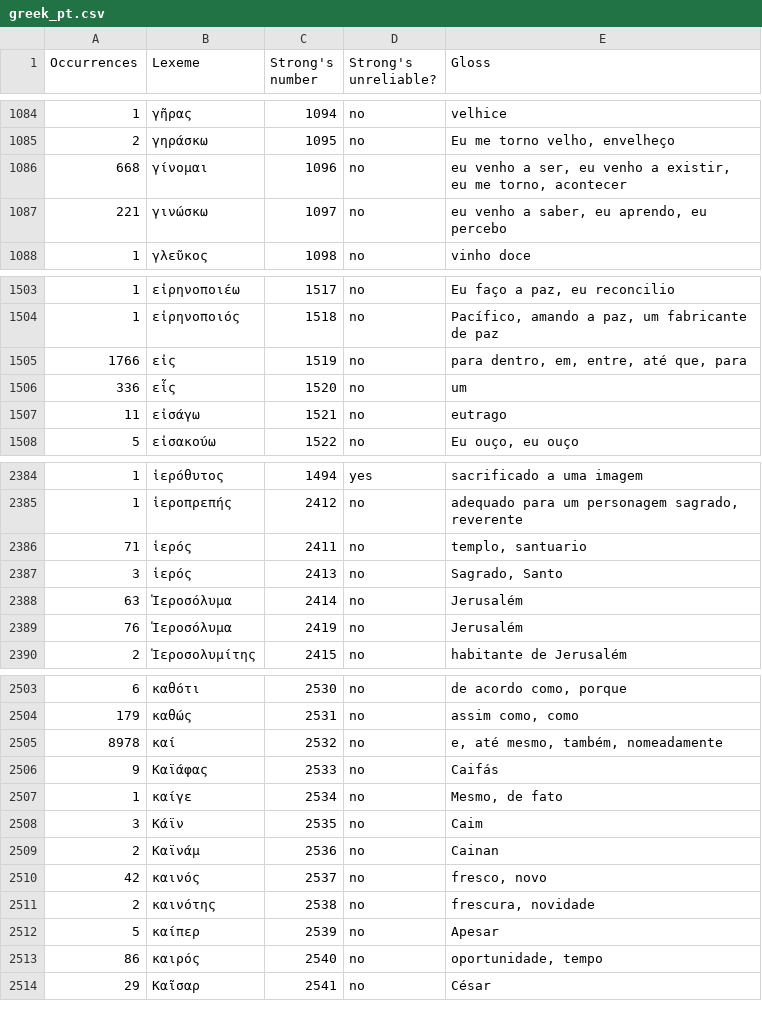
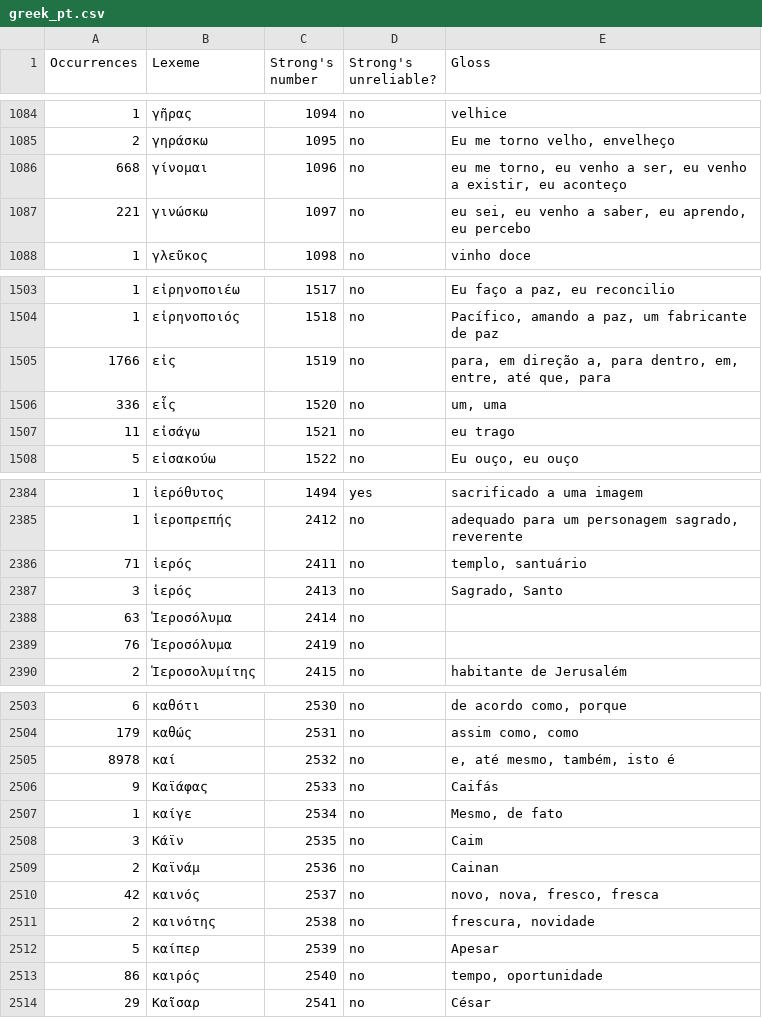
Before and after one commit to EzerIT/BibleOL, a CSV file: lexicons/greek_pt.csv, drawn as a sheet; only a part is shown, gaps mark what is left out; the diff covers the shown part only.

```diff
--- a/lexicons/greek_pt.csv
+++ b/lexicons/greek_pt.csv
@@ -1085,4 +1085,4 @@
 2,"γηράσκω",1095,"no","Eu me torno velho, envelheço"
-668,"γίνομαι",1096,"no","eu venho a ser, eu venho a existir, eu me torno, acontecer"
-221,"γινώσκω",1097,"no","eu venho a saber, eu aprendo, eu percebo"
+668,"γίνομαι",1096,"no","eu me torno, eu venho a ser, eu venho a existir, eu aconteço"
+221,"γινώσκω",1097,"no","eu sei, eu venho a saber, eu aprendo, eu percebo"
 1,"γλεῦκος",1098,"no","vinho doce"
@@ -1504,5 +1504,5 @@
 1,"εἰρηνοποιός",1518,"no","Pacífico, amando a paz, um fabricante de paz"
-1766,"εἰς",1519,"no","para dentro, em, entre, até que, para"
-336,"εἷς",1520,"no","um"
-11,"εἰσάγω",1521,"no","eutrago"
+1766,"εἰς",1519,"no","para, em direção a, para dentro, em, entre, até que, para"
+336,"εἷς",1520,"no","um, uma"
+11,"εἰσάγω",1521,"no","eu trago"
 5,"εἰσακούω",1522,"no","Eu ouço, eu ouço"
@@ -2385,6 +2385,6 @@
 1,"ἱεροπρεπής",2412,"no","adequado para um personagem sagrado, reverente"
-71,"ἱερός",2411,"no","templo, santuario"
+71,"ἱερός",2411,"no","templo, santuário"
 3,"ἱερός",2413,"no","Sagrado, Santo"
-63,"Ἱεροσόλυμα",2414,"no","Jerusalém"
-76,"Ἱεροσόλυμα",2419,"no","Jerusalém"
+63,"Ἱεροσόλυμα",2414,"no",""
+76,"Ἱεροσόλυμα",2419,"no",""
 2,"Ἱεροσολυμίτης",2415,"no","habitante de Jerusalém"
@@ -2504,3 +2504,3 @@
 179,"καθώς",2531,"no","assim como, como"
-8978,"καί",2532,"no","e, até mesmo, também, nomeadamente"
+8978,"καί",2532,"no","e, até mesmo, também, isto é"
 9,"Καϊάφας",2533,"no","Caifás"
@@ -2509,6 +2509,6 @@
 2,"Καϊνάμ",2536,"no","Cainan"
-42,"καινός",2537,"no","fresco, novo"
+42,"καινός",2537,"no","novo, nova, fresco, fresca"
 2,"καινότης",2538,"no","frescura, novidade"
 5,"καίπερ",2539,"no","Apesar"
-86,"καιρός",2540,"no","oportunidade, tempo"
+86,"καιρός",2540,"no","tempo, oportunidade"
 29,"Καῖσαρ",2541,"no","César"
```
Also changed, not shown: 132 edited cells elsewhere in this file, 2 other files.
